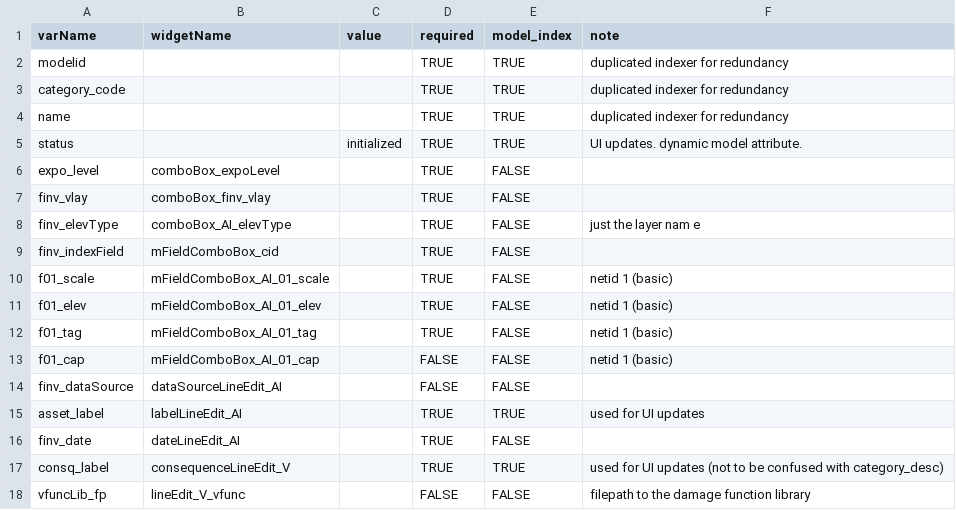
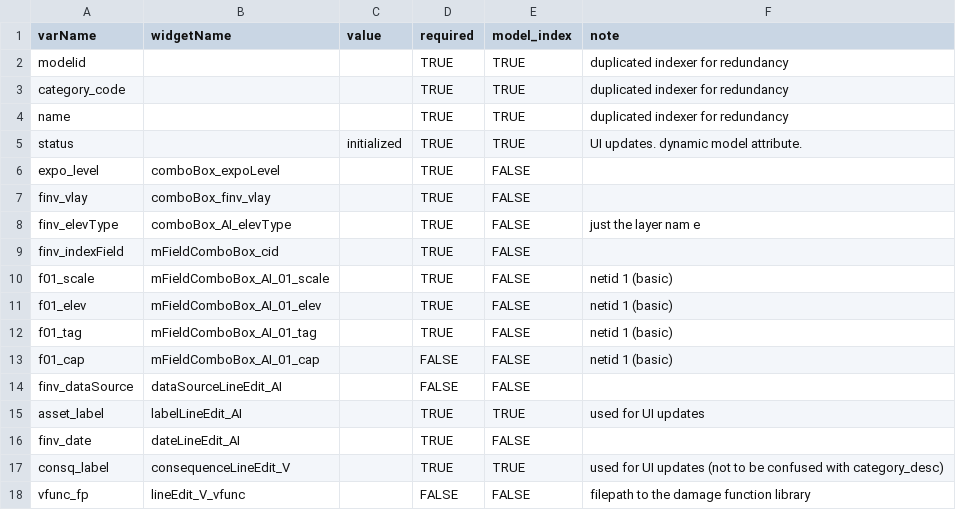
Before and after one commit to cefect/CanFlood2, a CSV file: canflood2/model_parameters_template.csv, drawn as a sheet.

Commit message:
update vfunc_fp

```diff
--- a/canflood2/model_parameters_template.csv
+++ b/canflood2/model_parameters_template.csv
@@ -17,2 +17,2 @@ finv_date,dateLineEdit_AI,,TRUE,FALSE,
 consq_label,consequenceLineEdit_V,,TRUE,TRUE,used for UI updates (not to be confused with category_desc)
-vfuncLib_fp,lineEdit_V_vfunc,,FALSE,FALSE,filepath to the damage function library
+vfunc_fp,lineEdit_V_vfunc,,FALSE,FALSE,filepath to the damage function library
```
Also changed, not shown: 8 other files.
